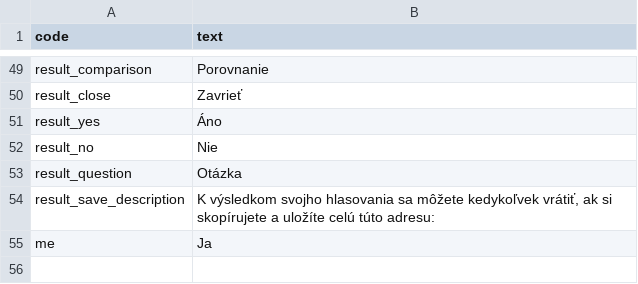
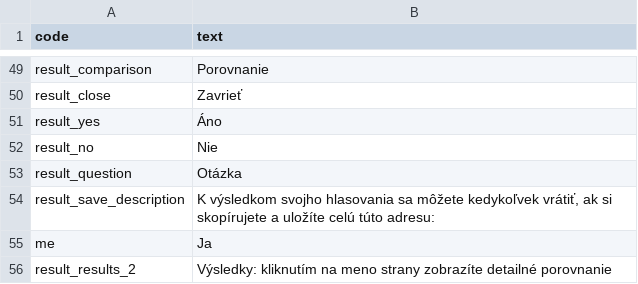
Before and after one commit to KohoVolit/volebnakalkulacka.sk, a CSV file: www/volby-2016/texts_sk.csv, drawn as a sheet; only a part is shown, gaps mark what is left out; the diff names each change by its address in the sheet, - before the commit and + after, or states it on an @@ line.

Commit message:
AB results

```diff
--- a/www/volby-2016/texts_sk.csv
+++ b/www/volby-2016/texts_sk.csv
+row 56: result_results_2 | Výsledky: kliknutím na meno strany zobrazíte detailné porovnanie
```
Also changed, not shown: 3 other files.
